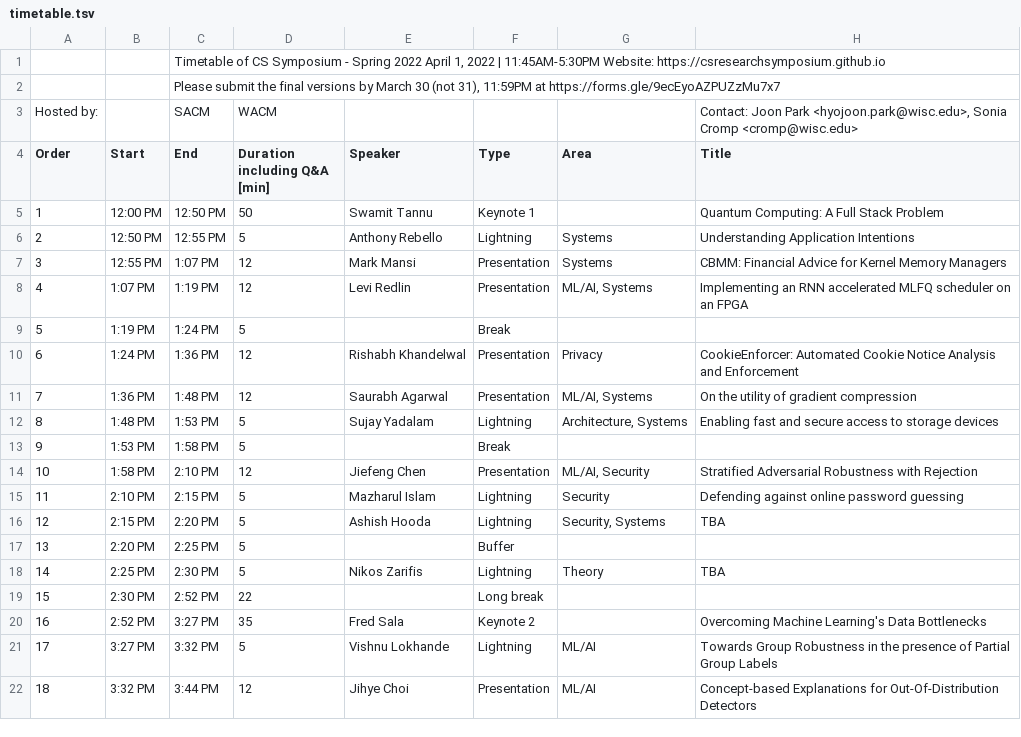
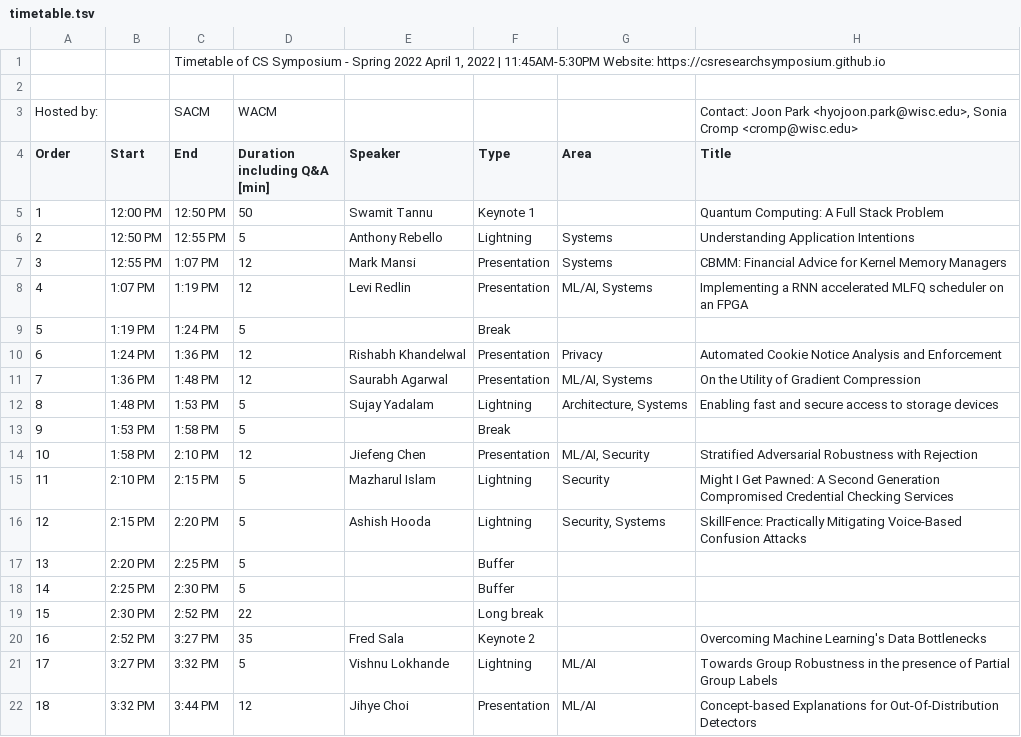
Before and after one commit to CSResearchSymposium/csresearchsymposium.github.io, a TSV file: data/timetable.tsv, drawn as a sheet; only a part is shown; the diff covers the shown part only.

```diff
--- a/data/timetable.tsv
+++ b/data/timetable.tsv
@@ -1,3 +1,3 @@
 		Timetable of CS Symposium - Spring 2022 April 1, 2022 | 11:45AM-5:30PM Website: https://csresearchsymposium.github.io					
-		Please submit the final versions by March 30 (not 31), 11:59PM at https://forms.gle/9ecEyoAZPUZzMu7x7 					
+							
 Hosted by:		SACM	WACM				Contact: Joon Park <hyojoon.park@wisc.edu>, Sonia Cromp <cromp@wisc.edu>
@@ -7,6 +7,6 @@ Order	Start	End	Duration including Q&A [min]	Speaker	Type	Area	Title
 3	12:55 PM	1:07 PM	12	Mark Mansi	Presentation	Systems	CBMM: Financial Advice for Kernel Memory Managers
-4	1:07 PM	1:19 PM	12	Levi Redlin	Presentation	ML/AI, Systems	Implementing an RNN accelerated MLFQ scheduler on an FPGA
+4	1:07 PM	1:19 PM	12	Levi Redlin	Presentation	ML/AI, Systems	Implementing a RNN accelerated MLFQ scheduler on an FPGA
 5	1:19 PM	1:24 PM	5		Break		
-6	1:24 PM	1:36 PM	12	Rishabh Khandelwal	Presentation	Privacy	CookieEnforcer: Automated Cookie Notice Analysis and Enforcement
-7	1:36 PM	1:48 PM	12	Saurabh Agarwal	Presentation	ML/AI, Systems	On the utility of gradient compression
+6	1:24 PM	1:36 PM	12	Rishabh Khandelwal	Presentation	Privacy	Automated Cookie Notice Analysis and Enforcement
+7	1:36 PM	1:48 PM	12	Saurabh Agarwal	Presentation	ML/AI, Systems	On the Utility of Gradient Compression
 8	1:48 PM	1:53 PM	5	Sujay Yadalam	Lightning	Architecture, Systems	Enabling fast and secure access to storage devices
@@ -14,6 +14,6 @@ Order	Start	End	Duration including Q&A [min]	Speaker	Type	Area	Title
 10	1:58 PM	2:10 PM	12	Jiefeng Chen	Presentation	ML/AI, Security	Stratified Adversarial Robustness with Rejection
-11	2:10 PM	2:15 PM	5	Mazharul Islam	Lightning	Security	Defending against online password guessing
-12	2:15 PM	2:20 PM	5	Ashish Hooda	Lightning	Security, Systems	TBA
+11	2:10 PM	2:15 PM	5	Mazharul Islam	Lightning	Security	Might I Get Pawned:  A Second Generation Compromised Credential Checking Services
+12	2:15 PM	2:20 PM	5	Ashish Hooda	Lightning	Security, Systems	SkillFence: Practically Mitigating Voice-Based Confusion Attacks
 13	2:20 PM	2:25 PM	5		Buffer		
-14	2:25 PM	2:30 PM	5	Nikos Zarifis	Lightning	Theory	TBA
+14	2:25 PM	2:30 PM	5		Buffer		
 15	2:30 PM	2:52 PM	22		Long break		
```
Also changed, not shown: 4 edited cells elsewhere in this file, 31 other files.
